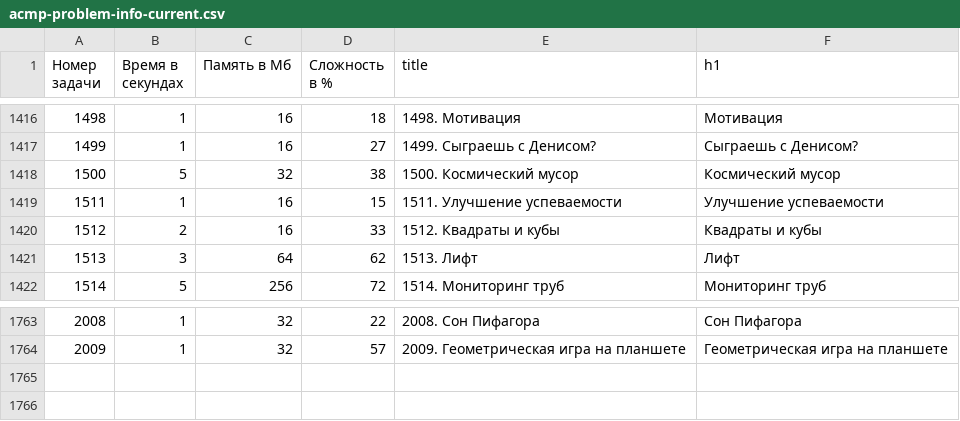
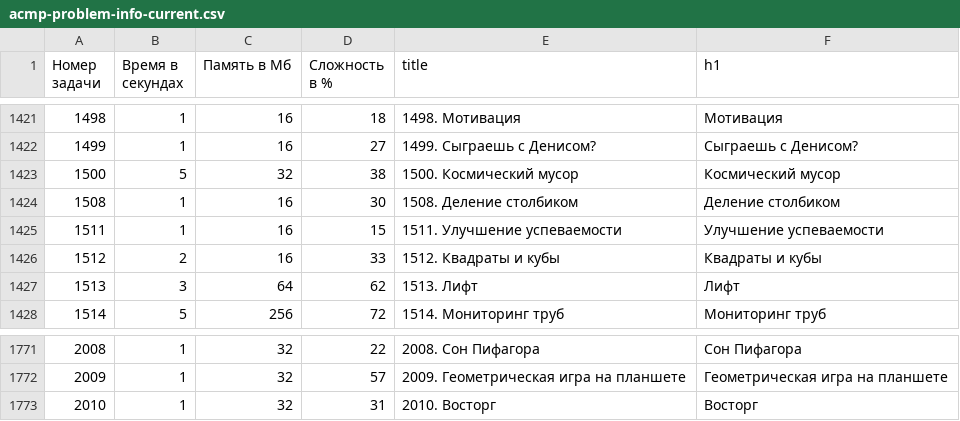
Before and after one commit to BorisMenshikov/acmp-problem-complexity-data, a CSV file: acmp-problem-info-current.csv, drawn as a sheet; only a part is shown, gaps mark what is left out; the diff covers the shown part only; the diff names each change by its address in the sheet, - before the commit and + after, or states it on an @@ line.

```diff
--- a/acmp-problem-info-current.csv
+++ b/acmp-problem-info-current.csv
+row 1424: 1508 | 1 | 16 | 30 | 1508. Деление столбиком | Деление столбиком
+row 1773: 2010 | 1 | 32 | 31 | 2010. Восторг | Восторг
```
Also changed, not shown: 7 added rows elsewhere in this file, acmp-problem-complexity-current.csv, 1 other file.
